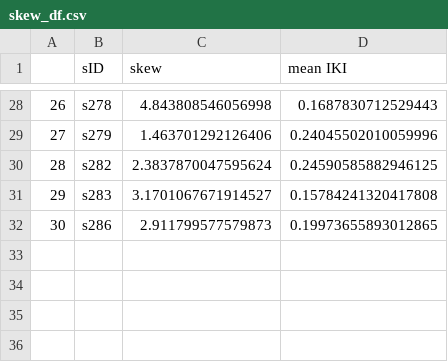
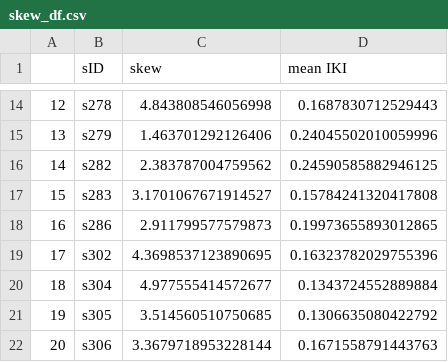
Before and after one commit to rruopp/typingexp, a CSV file: typing_task_analysis/skew_df.csv, drawn as a sheet; only a part is shown, gaps mark what is left out; addresses are those after the commit; the diff covers the shown part only; the diff names each change by its address in the sheet, - before the commit and + after, or states it on an @@ line.

```diff
--- a/typing_task_analysis/skew_df.csv
+++ b/typing_task_analysis/skew_df.csv
@@ column A renumbered between rows 3 and 18 @@
-C16 (skew): 2.3837870047595624
+C16 (skew): 2.383787004759562
+row 19: 17 | s302 | 4.3698537123890695 | 0.16323782029755396
+row 20: 18 | s304 | 4.977555414572677 | 0.1343724552889884
+row 21: 19 | s305 | 3.514560510750685 | 0.1306635080422792
+row 22: 20 | s306 | 3.3679718953228144 | 0.1671558791443763
```
Also changed, not shown: 1 added row, 15 removed rows and 12 edited cells elsewhere in this file, 33 other files.
